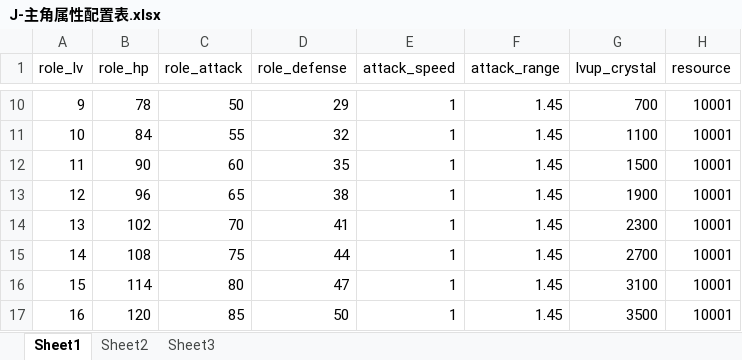
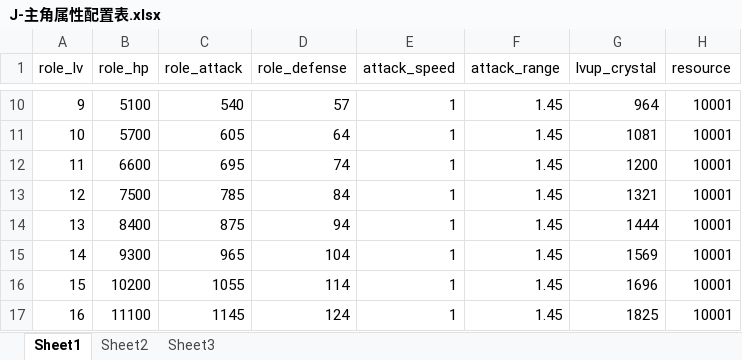
Before and after one commit to a1321253646/ourGame, an Excel workbook: other/配置表/J-主角属性配置表.xlsx, sheet Sheet1, drawn as a sheet; only a part is shown, gaps mark what is left out; values as stored, in another font and other column widths than the file's, no borders; the diff covers the shown part only; the diff names each change by its address in the sheet, - before the commit and + after, or states it on an @@ line.

```diff
--- a/other/配置表/J-主角属性配置表.xlsx (sheet Sheet1)
+++ b/other/配置表/J-主角属性配置表.xlsx (sheet Sheet1)
-B10 (role_hp): 78
+B10 (role_hp): 5100
-C10 (role_attack): 50
+C10 (role_attack): 540
-D10 (role_defense): 29
+D10 (role_defense): 57
-G10 (lvup_crystal): 700
+G10 (lvup_crystal): 964
-B11 (role_hp): 84
+B11 (role_hp): 5700
-C11 (role_attack): 55
+C11 (role_attack): 605
-D11 (role_defense): 32
+D11 (role_defense): 64
-G11 (lvup_crystal): 1100
+G11 (lvup_crystal): 1081
-B12 (role_hp): 90
+B12 (role_hp): 6600
-C12 (role_attack): 60
+C12 (role_attack): 695
-D12 (role_defense): 35
+D12 (role_defense): 74
-G12 (lvup_crystal): 1500
+G12 (lvup_crystal): 1200
-B13 (role_hp): 96
+B13 (role_hp): 7500
-C13 (role_attack): 65
+C13 (role_attack): 785
-D13 (role_defense): 38
+D13 (role_defense): 84
-G13 (lvup_crystal): 1900
+G13 (lvup_crystal): 1321
-B14 (role_hp): 102
+B14 (role_hp): 8400
-C14 (role_attack): 70
+C14 (role_attack): 875
-D14 (role_defense): 41
+D14 (role_defense): 94
-G14 (lvup_crystal): 2300
+G14 (lvup_crystal): 1444
-B15 (role_hp): 108
+B15 (role_hp): 9300
-C15 (role_attack): 75
+C15 (role_attack): 965
-D15 (role_defense): 44
+D15 (role_defense): 104
-G15 (lvup_crystal): 2700
+G15 (lvup_crystal): 1569
-B16 (role_hp): 114
+B16 (role_hp): 10200
-C16 (role_attack): 80
+C16 (role_attack): 1055
-D16 (role_defense): 47
+D16 (role_defense): 114
-G16 (lvup_crystal): 3100
+G16 (lvup_crystal): 1696
-B17 (role_hp): 120
+B17 (role_hp): 11100
-C17 (role_attack): 85
+C17 (role_attack): 1145
-D17 (role_defense): 50
+D17 (role_defense): 124
-G17 (lvup_crystal): 3500
+G17 (lvup_crystal): 1825
```
Also changed, not shown: 367 edited cells elsewhere in this sheet, other/配置表/g-怪物配置表.xlsx.
